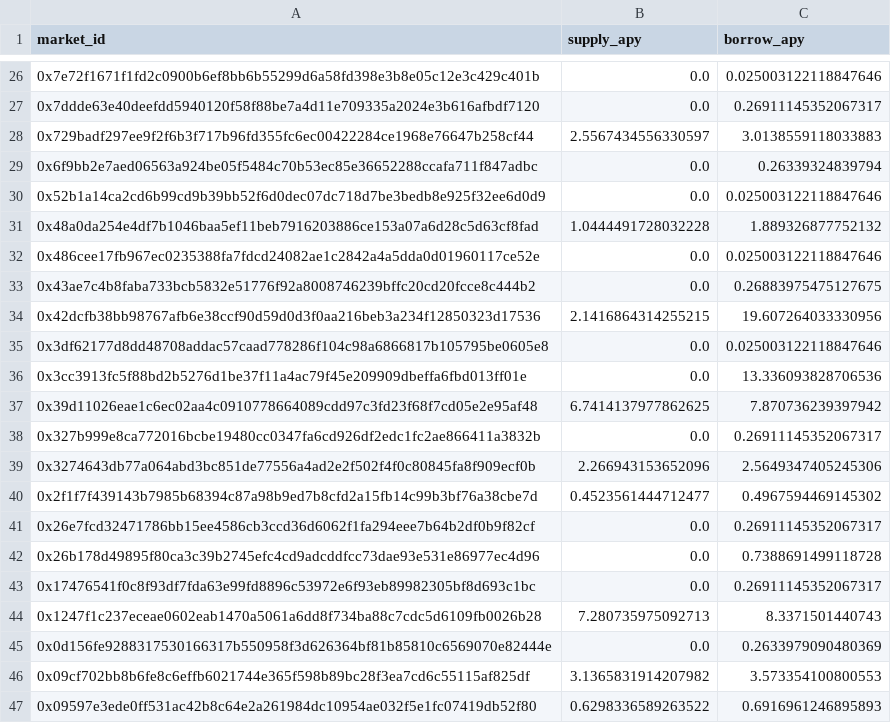
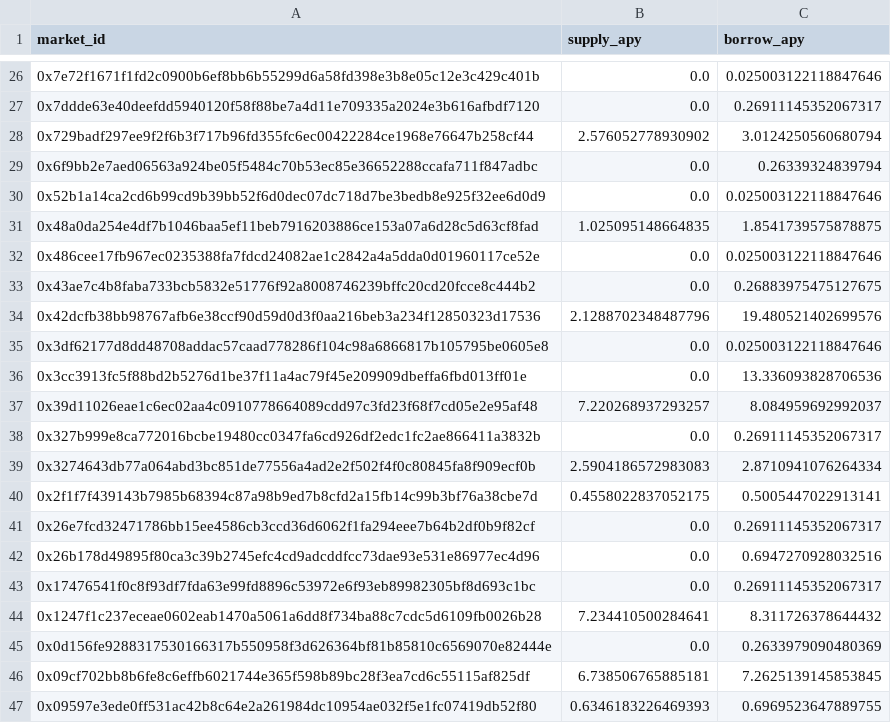
Before and after one commit to Igluminati/recursive-leverage-defi, a CSV file: analysis/meta-archetypes/morpho_apy_cache.csv, drawn as a sheet; only a part is shown, gaps mark what is left out; the diff covers the shown part only.

```diff
--- a/analysis/meta-archetypes/morpho_apy_cache.csv
+++ b/analysis/meta-archetypes/morpho_apy_cache.csv
@@ -27,21 +27,21 @@ market_id,supply_apy,borrow_apy
 0x7ddde63e40deefdd5940120f58f88be7a4d11e709335a2024e3b616afbdf7120,0.0,0.26911145352067317
-0x729badf297ee9f2f6b3f717b96fd355fc6ec00422284ce1968e76647b258cf44,2.5567434556330597,3.0138559118033883
+0x729badf297ee9f2f6b3f717b96fd355fc6ec00422284ce1968e76647b258cf44,2.576052778930902,3.0124250560680794
 0x6f9bb2e7aed06563a924be05f5484c70b53ec85e36652288ccafa711f847adbc,0.0,0.26339324839794
 0x52b1a14ca2cd6b99cd9b39bb52f6d0dec07dc718d7be3bedb8e925f32ee6d0d9,0.0,0.025003122118847646
-0x48a0da254e4df7b1046baa5ef11beb7916203886ce153a07a6d28c5d63cf8fad,1.0444491728032228,1.889326877752132
+0x48a0da254e4df7b1046baa5ef11beb7916203886ce153a07a6d28c5d63cf8fad,1.025095148664835,1.8541739575878875
 0x486cee17fb967ec0235388fa7fdcd24082ae1c2842a4a5dda0d01960117ce52e,0.0,0.025003122118847646
 0x43ae7c4b8faba733bcb5832e51776f92a8008746239bffc20cd20fcce8c444b2,0.0,0.26883975475127675
-0x42dcfb38bb98767afb6e38ccf90d59d0d3f0aa216beb3a234f12850323d17536,2.1416864314255215,19.607264033330956
+0x42dcfb38bb98767afb6e38ccf90d59d0d3f0aa216beb3a234f12850323d17536,2.1288702348487796,19.480521402699576
 0x3df62177d8dd48708addac57caad778286f104c98a6866817b105795be0605e8,0.0,0.025003122118847646
 0x3cc3913fc5f88bd2b5276d1be37f11a4ac79f45e209909dbeffa6fbd013ff01e,0.0,13.336093828706536
-0x39d11026eae1c6ec02aa4c0910778664089cdd97c3fd23f68f7cd05e2e95af48,6.7414137977862625,7.870736239397942
+0x39d11026eae1c6ec02aa4c0910778664089cdd97c3fd23f68f7cd05e2e95af48,7.220268937293257,8.084959692992037
 0x327b999e8ca772016bcbe19480cc0347fa6cd926df2edc1fc2ae866411a3832b,0.0,0.26911145352067317
-0x3274643db77a064abd3bc851de77556a4ad2e2f502f4f0c80845fa8f909ecf0b,2.266943153652096,2.5649347405245306
-0x2f1f7f439143b7985b68394c87a98b9ed7b8cfd2a15fb14c99b3bf76a38cbe7d,0.4523561444712477,0.4967594469145302
+0x3274643db77a064abd3bc851de77556a4ad2e2f502f4f0c80845fa8f909ecf0b,2.5904186572983083,2.8710941076264334
+0x2f1f7f439143b7985b68394c87a98b9ed7b8cfd2a15fb14c99b3bf76a38cbe7d,0.4558022837052175,0.5005447022913141
 0x26e7fcd32471786bb15ee4586cb3ccd36d6062f1fa294eee7b64b2df0b9f82cf,0.0,0.26911145352067317
-0x26b178d49895f80ca3c39b2745efc4cd9adcddfcc73dae93e531e86977ec4d96,0.0,0.7388691499118728
+0x26b178d49895f80ca3c39b2745efc4cd9adcddfcc73dae93e531e86977ec4d96,0.0,0.6947270928032516
 0x17476541f0c8f93df7fda63e99fd8896c53972e6f93eb89982305bf8d693c1bc,0.0,0.26911145352067317
-0x1247f1c237eceae0602eab1470a5061a6dd8f734ba88c7cdc5d6109fb0026b28,7.280735975092713,8.3371501440743
+0x1247f1c237eceae0602eab1470a5061a6dd8f734ba88c7cdc5d6109fb0026b28,7.234410500284641,8.311726378644432
 0x0d156fe9288317530166317b550958f3d626364bf81b85810c6569070e82444e,0.0,0.2633979090480369
-0x09cf702bb8b6fe8c6effb6021744e365f598b89bc28f3ea7cd6c55115af825df,3.1365831914207982,3.573354100800553
-0x09597e3ede0ff531ac42b8c64e2a261984dc10954ae032f5e1fc07419db52f80,0.6298336589263522,0.6916961246895893
+0x09cf702bb8b6fe8c6effb6021744e365f598b89bc28f3ea7cd6c55115af825df,6.738506765885181,7.2625139145853845
+0x09597e3ede0ff531ac42b8c64e2a261984dc10954ae032f5e1fc07419db52f80,0.6346183226469393,0.6969523647889755
```
Also changed, not shown: 32 edited cells elsewhere in this file, 9 other files.
